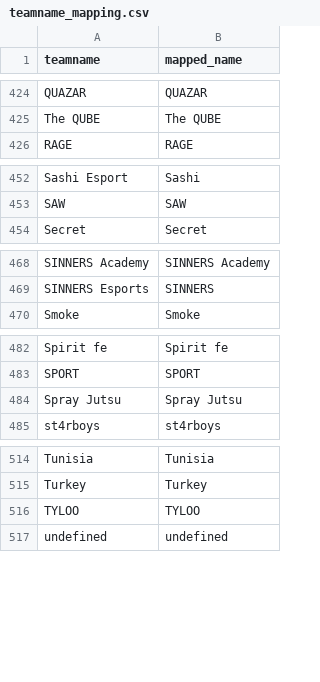
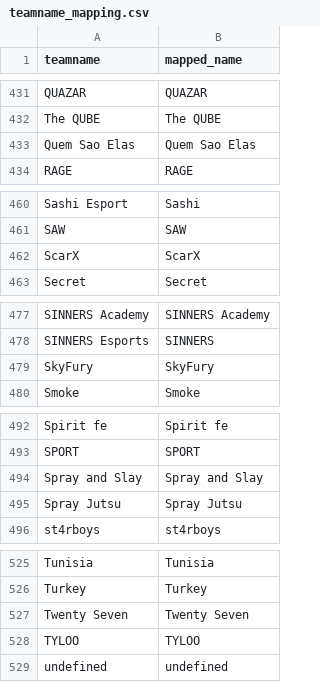
Before and after one commit to debruijn/cs2, a CSV file: combined_cs2_rankings/teamname_mapping.csv, drawn as a sheet; only a part is shown, gaps mark what is left out; the diff covers the shown part only; the diff names each change by its address in the sheet, - before the commit and + after, or states it on an @@ line.

```diff
--- a/combined_cs2_rankings/teamname_mapping.csv
+++ b/combined_cs2_rankings/teamname_mapping.csv
+row 433: Quem Sao Elas | Quem Sao Elas
+row 462: ScarX | ScarX
+row 479: SkyFury | SkyFury
+row 494: Spray and Slay | Spray and Slay
+row 527: Twenty Seven | Twenty Seven
```
Also changed, not shown: 7 added rows elsewhere in this file, combined_cs2_rankings/rosters.csv, 2 other files.
